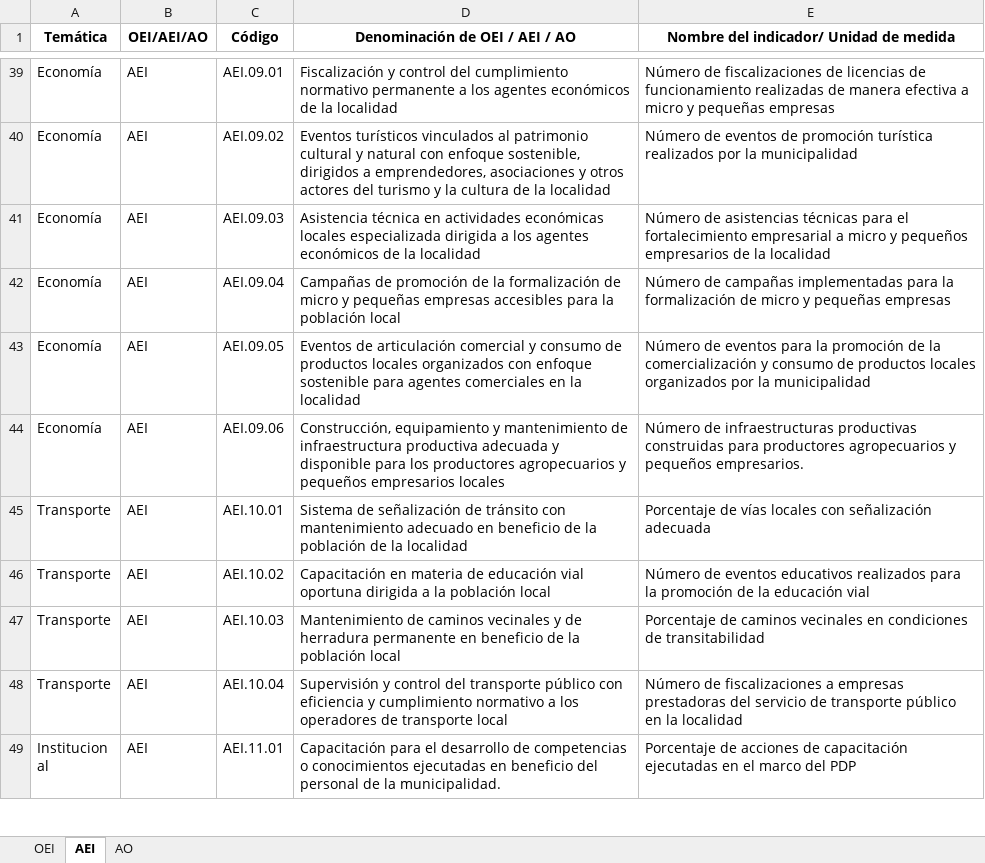
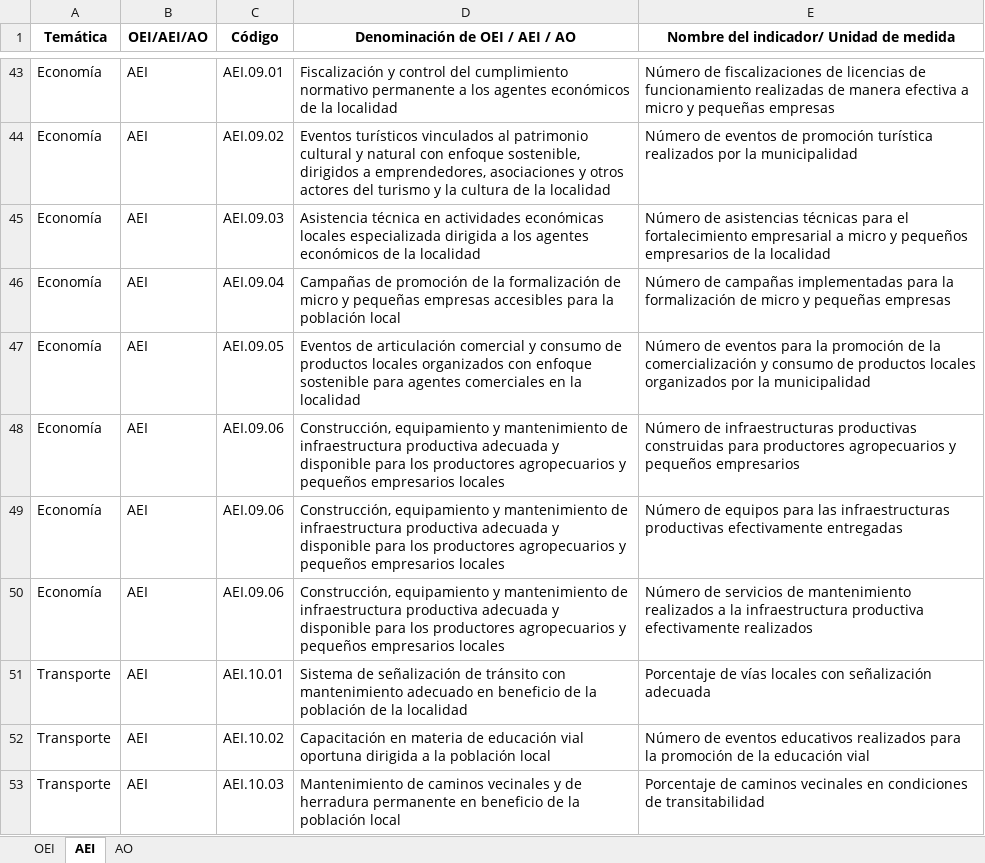
Before and after one commit to julioosmen/PEI_GL_comparativa, an Excel workbook: Extraer_por_elemento_MEGL.xlsx, sheet AEI, drawn as a sheet; only a part is shown, gaps mark what is left out; the shorter side is filled out with more unchanged rows; values as stored, in another font and other column widths than the file's, no borders; addresses are those after the commit; the diff covers the shown part only; the diff names each change by its address in the sheet, - before the commit and + after, or states it on an @@ line.

```diff
--- a/Extraer_por_elemento_MEGL.xlsx (sheet AEI)
+++ b/Extraer_por_elemento_MEGL.xlsx (sheet AEI)
-E48: …y pequeños empresarios.
+E48: …y pequeños empresarios
+row 49: Economía | AEI | AEI.09.06 | Construcción, equipamiento y mantenimiento de infraestructura productiva adecuada y disponible para los productores agropecuarios y pequeños empresarios locales | Número de equipos para las infraestructuras productivas efectivamente entregadas
+row 50: Economía | AEI | AEI.09.06 | Construcción, equipamiento y mantenimiento de infraestructura productiva adecuada y disponible para los productores agropecuarios y pequeños empresarios locales | Número de servicios de mantenimiento realizados a la infraestructura productiva efectivamente realizados
```
Also changed, not shown: 4 added rows and 9 edited cells elsewhere in this sheet, sheet AO, sheet OEI.
